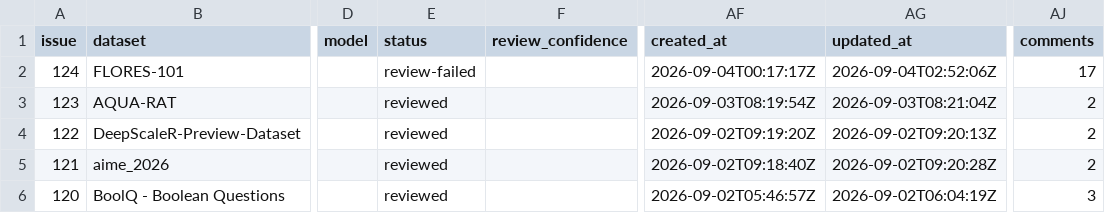
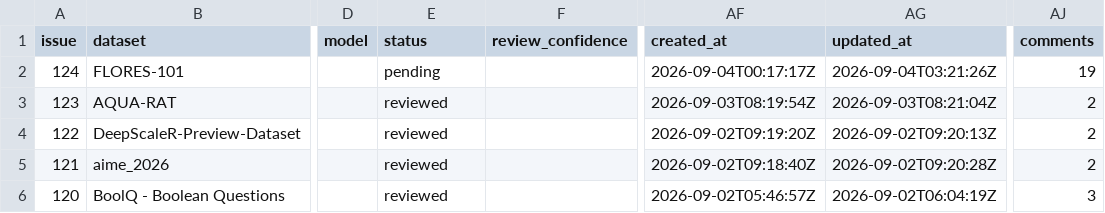
Before and after one commit to aigovsensing/dataset-review, a CSV file: docs/data/reviews.csv, drawn as a sheet; only a part is shown, gaps mark what is left out; the diff names each change by its address in the sheet, - before the commit and + after, or states it on an @@ line.

```diff
--- a/docs/data/reviews.csv
+++ b/docs/data/reviews.csv
-E2 (status): review-failed
+E2 (status): pending
-AG2 (updated_at): 2026-09-04T02:52:06Z
+AG2 (updated_at): 2026-09-04T03:21:26Z
-AJ2 (comments): 17
+AJ2 (comments): 19
```
Also changed, not shown: 2 other files.
